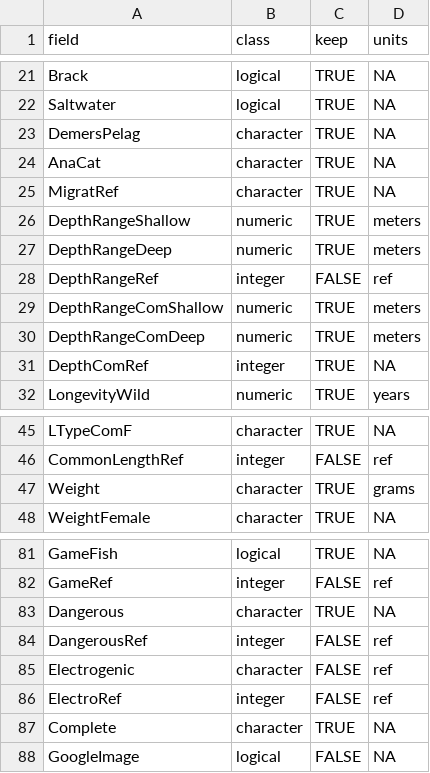
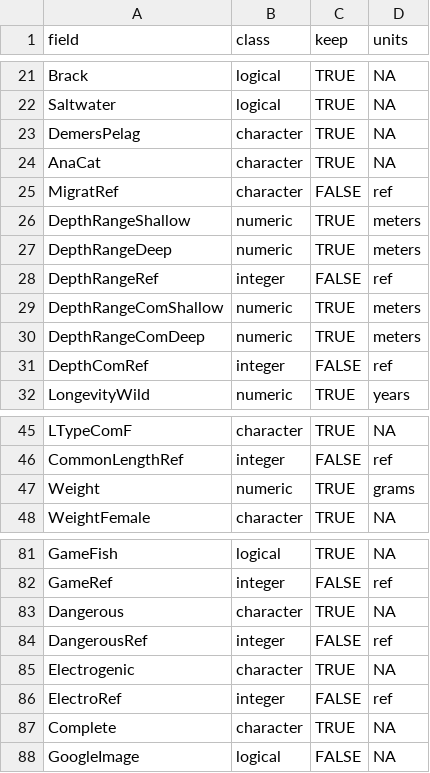
Before and after one commit to ropensci/rfishbase, a CSV file: inst/metadata/species.csv, drawn as a sheet; only a part is shown, gaps mark what is left out.

Commit message:
More minor changes
- speccodes_to_species is now just speccodes.
- tweak metadata table. still not sure if external table is a better idea than hard-coding this data in the R files

```diff
--- a/inst/metadata/species.csv
+++ b/inst/metadata/species.csv
@@ -24,3 +24,3 @@
 "AnaCat","character","TRUE","NA"
-"MigratRef","character","TRUE","NA"
+"MigratRef","character","FALSE","ref"
 "DepthRangeShallow","numeric","TRUE","meters"
@@ -30,3 +30,3 @@
 "DepthRangeComDeep","numeric","TRUE","meters"
-"DepthComRef","integer","TRUE","NA"
+"DepthComRef","integer","FALSE","ref"
 "LongevityWild","numeric","TRUE","years"
@@ -46,3 +46,3 @@
 "CommonLengthRef","integer","FALSE","ref"
-"Weight","character","TRUE","grams"
+"Weight","numeric","TRUE","grams"
 "WeightFemale","character","TRUE","NA"
@@ -84,3 +84,3 @@
 "DangerousRef","integer","FALSE","ref"
-"Electrogenic","character","FALSE","ref"
+"Electrogenic","character","TRUE","NA"
 "ElectroRef","integer","FALSE","ref"
```
Also changed, not shown: 3 other files.
